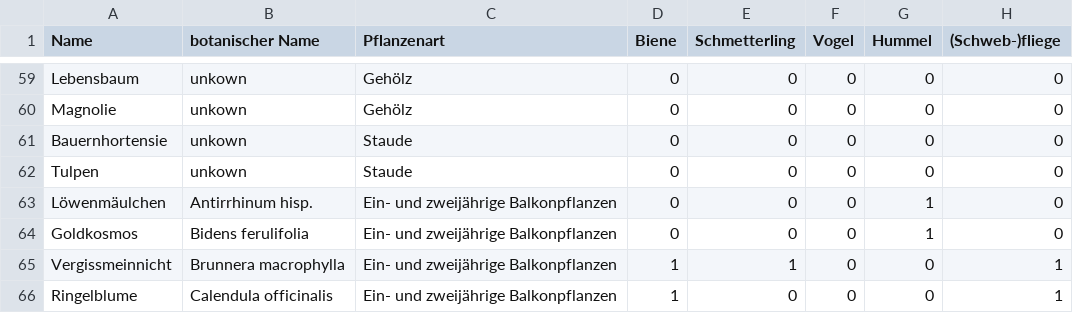
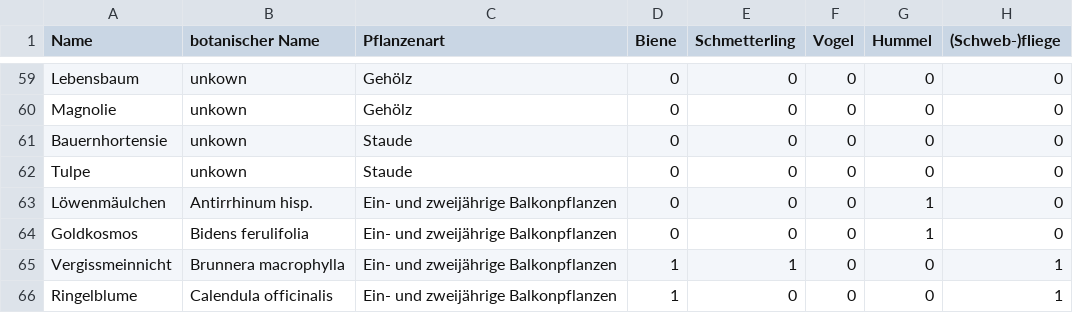
Before and after one commit to retoburch/BioDivBalkonia, a CSV file: Import/DatenBalkonien.csv, drawn as a sheet; only a part is shown, gaps mark what is left out; the diff names each change by its address in the sheet, - before the commit and + after, or states it on an @@ line.

```diff
--- a/Import/DatenBalkonien.csv
+++ b/Import/DatenBalkonien.csv
-A62 (Name): Tulpen
+A62 (Name): Tulpe
```
Also changed, not shown: 1 other file.
